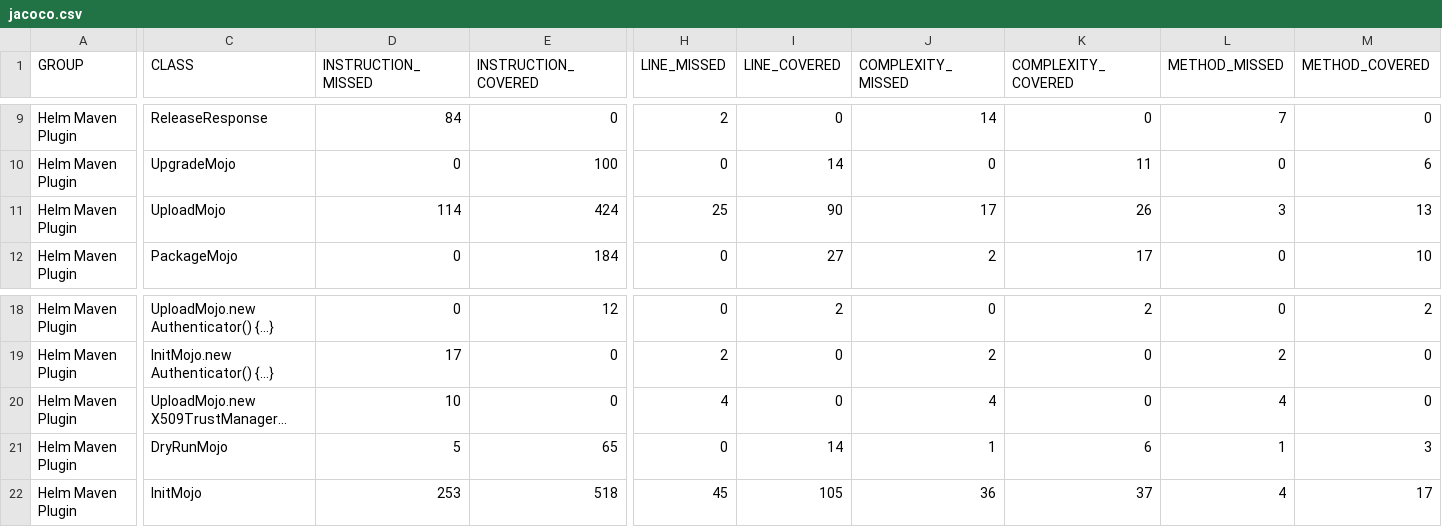
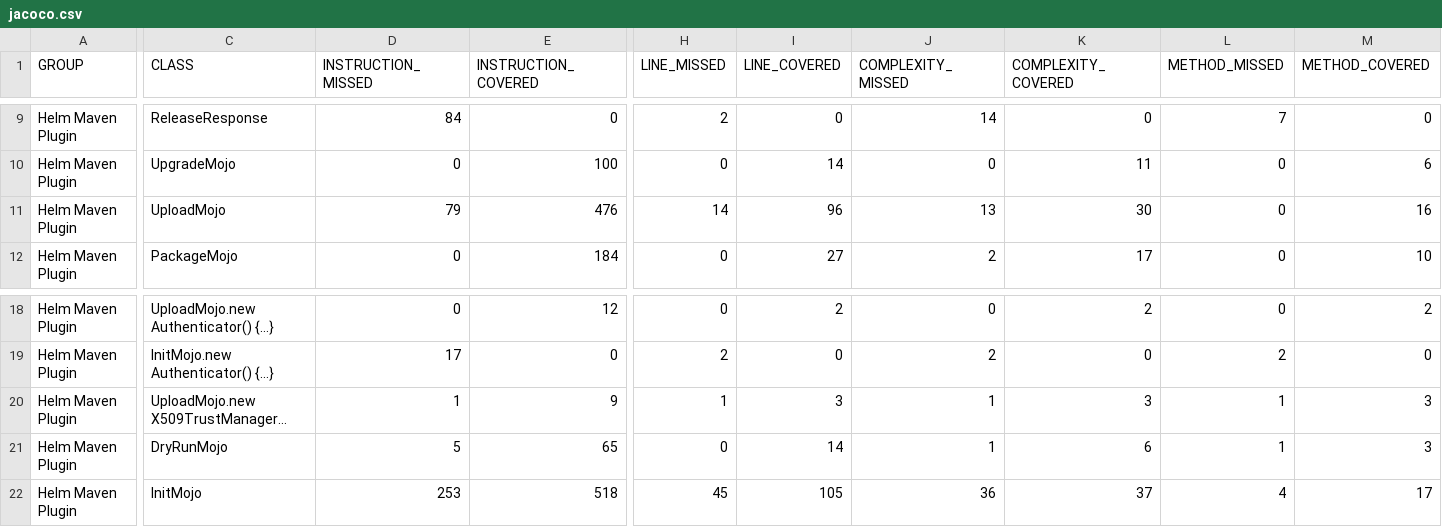
Before and after one commit to kokuwaio/maven-sites, a CSV file: helm-maven-plugin/6.9.0-SNAPSHOT/jacoco/jacoco.csv, drawn as a sheet; only a part is shown, gaps mark what is left out; long unchanged cells end in …; the diff covers the shown part only; the diff names each change by its address in the sheet, - before the commit and + after, or states it on an @@ line.

Commit message:
Site: helm-maven-plugin/6.9.0-SNAPSHOT

```diff
--- a/helm-maven-plugin/6.9.0-SNAPSHOT/jacoco/jacoco.csv
+++ b/helm-maven-plugin/6.9.0-SNAPSHOT/jacoco/jacoco.csv
-D11 (INSTRUCTION_MISSED): 114
+D11 (INSTRUCTION_MISSED): 79
-E11 (INSTRUCTION_COVERED): 424
+E11 (INSTRUCTION_COVERED): 476
-H11 (LINE_MISSED): 25
+H11 (LINE_MISSED): 14
-I11 (LINE_COVERED): 90
+I11 (LINE_COVERED): 96
-J11 (COMPLEXITY_MISSED): 17
+J11 (COMPLEXITY_MISSED): 13
-K11 (COMPLEXITY_COVERED): 26
+K11 (COMPLEXITY_COVERED): 30
-L11 (METHOD_MISSED): 3
+L11 (METHOD_MISSED): 0
-M11 (METHOD_COVERED): 13
+M11 (METHOD_COVERED): 16
-D20 (INSTRUCTION_MISSED): 10
+D20 (INSTRUCTION_MISSED): 1
-E20 (INSTRUCTION_COVERED): 0
+E20 (INSTRUCTION_COVERED): 9
-H20 (LINE_MISSED): 4
+H20 (LINE_MISSED): 1
-I20 (LINE_COVERED): 0
+I20 (LINE_COVERED): 3
-J20 (COMPLEXITY_MISSED): 4
+J20 (COMPLEXITY_MISSED): 1
-K20 (COMPLEXITY_COVERED): 0
+K20 (COMPLEXITY_COVERED): 3
-L20 (METHOD_MISSED): 4
+L20 (METHOD_MISSED): 1
-M20 (METHOD_COVERED): 0
+M20 (METHOD_COVERED): 3
```
Also changed, not shown: 2 edited cells elsewhere in this file, 15 other files.
